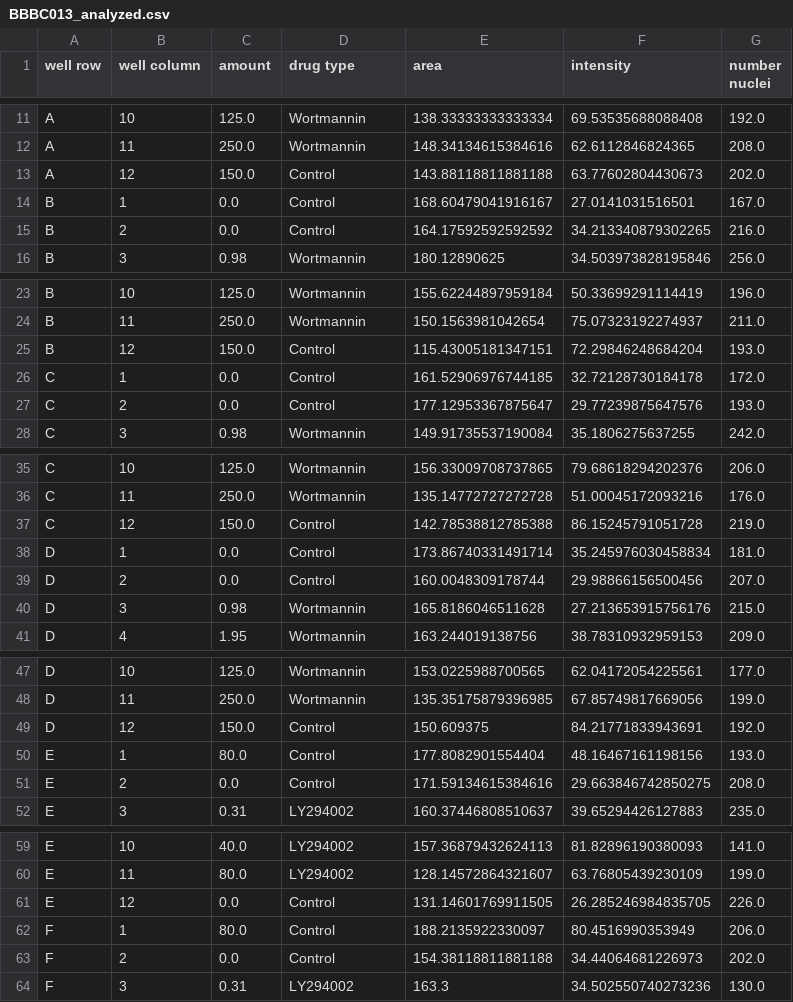
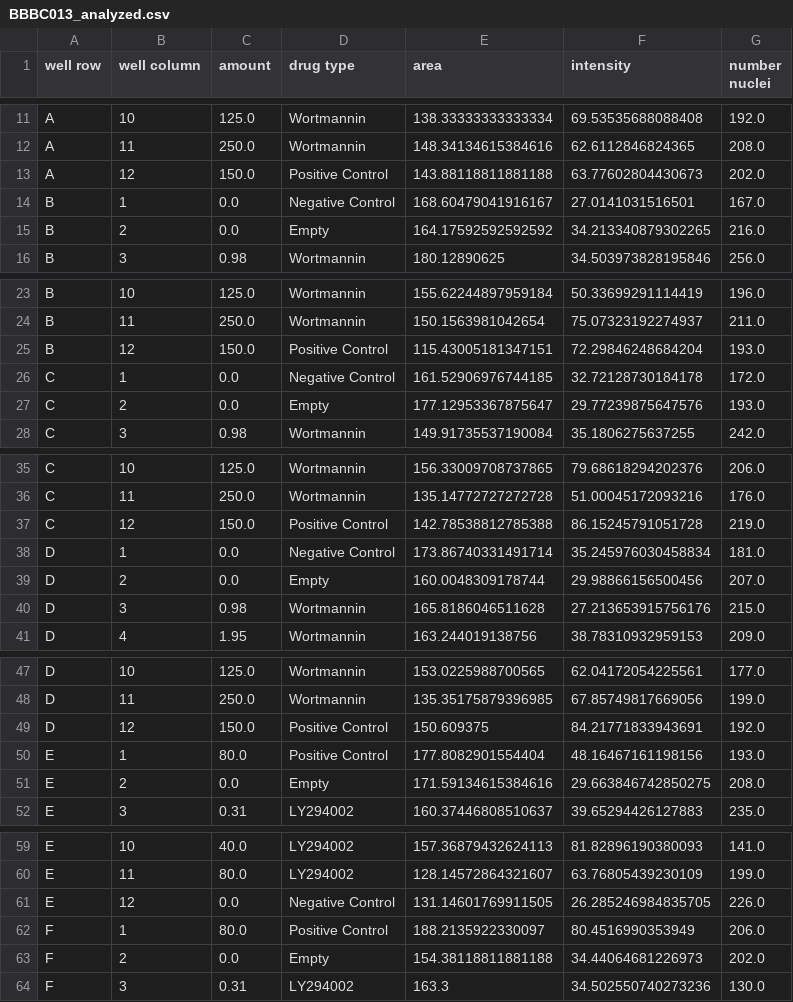
Before and after one commit to guiwitz/ImagingStats, a CSV file: BBBC013_analyzed.csv, drawn as a sheet; only a part is shown, gaps mark what is left out; the diff covers the shown part only.

Commit message:
fix data import, control naming

```diff
--- a/BBBC013_analyzed.csv
+++ b/BBBC013_analyzed.csv
@@ -12,5 +12,5 @@ A,10,125.0,Wortmannin,138.33333333333334,69.53535688088408,192.0
 A,11,250.0,Wortmannin,148.34134615384616,62.6112846824365,208.0
-A,12,150.0,Control,143.88118811881188,63.77602804430673,202.0
-B,1,0.0,Control,168.60479041916167,27.0141031516501,167.0
-B,2,0.0,Control,164.17592592592592,34.213340879302265,216.0
+A,12,150.0,Positive Control,143.88118811881188,63.77602804430673,202.0
+B,1,0.0,Negative Control,168.60479041916167,27.0141031516501,167.0
+B,2,0.0,Empty,164.17592592592592,34.213340879302265,216.0
 B,3,0.98,Wortmannin,180.12890625,34.503973828195846,256.0
@@ -24,5 +24,5 @@ B,10,125.0,Wortmannin,155.62244897959184,50.33699291114419,196.0
 B,11,250.0,Wortmannin,150.1563981042654,75.07323192274937,211.0
-B,12,150.0,Control,115.43005181347151,72.29846248684204,193.0
-C,1,0.0,Control,161.52906976744185,32.72128730184178,172.0
-C,2,0.0,Control,177.12953367875647,29.77239875647576,193.0
+B,12,150.0,Positive Control,115.43005181347151,72.29846248684204,193.0
+C,1,0.0,Negative Control,161.52906976744185,32.72128730184178,172.0
+C,2,0.0,Empty,177.12953367875647,29.77239875647576,193.0
 C,3,0.98,Wortmannin,149.91735537190084,35.1806275637255,242.0
@@ -36,5 +36,5 @@ C,10,125.0,Wortmannin,156.33009708737865,79.68618294202376,206.0
 C,11,250.0,Wortmannin,135.14772727272728,51.00045172093216,176.0
-C,12,150.0,Control,142.78538812785388,86.15245791051728,219.0
-D,1,0.0,Control,173.86740331491714,35.245976030458834,181.0
-D,2,0.0,Control,160.0048309178744,29.98866156500456,207.0
+C,12,150.0,Positive Control,142.78538812785388,86.15245791051728,219.0
+D,1,0.0,Negative Control,173.86740331491714,35.245976030458834,181.0
+D,2,0.0,Empty,160.0048309178744,29.98866156500456,207.0
 D,3,0.98,Wortmannin,165.8186046511628,27.213653915756176,215.0
@@ -48,5 +48,5 @@ D,10,125.0,Wortmannin,153.0225988700565,62.04172054225561,177.0
 D,11,250.0,Wortmannin,135.35175879396985,67.85749817669056,199.0
-D,12,150.0,Control,150.609375,84.21771833943691,192.0
-E,1,80.0,Control,177.8082901554404,48.16467161198156,193.0
-E,2,0.0,Control,171.59134615384616,29.663846742850275,208.0
+D,12,150.0,Positive Control,150.609375,84.21771833943691,192.0
+E,1,80.0,Positive Control,177.8082901554404,48.16467161198156,193.0
+E,2,0.0,Empty,171.59134615384616,29.663846742850275,208.0
 E,3,0.31,LY294002,160.37446808510637,39.65294426127883,235.0
@@ -60,5 +60,5 @@ E,10,40.0,LY294002,157.36879432624113,81.82896190380093,141.0
 E,11,80.0,LY294002,128.14572864321607,63.76805439230109,199.0
-E,12,0.0,Control,131.14601769911505,26.285246984835705,226.0
-F,1,80.0,Control,188.2135922330097,80.4516990353949,206.0
-F,2,0.0,Control,154.38118811881188,34.44064681226973,202.0
+E,12,0.0,Negative Control,131.14601769911505,26.285246984835705,226.0
+F,1,80.0,Positive Control,188.2135922330097,80.4516990353949,206.0
+F,2,0.0,Empty,154.38118811881188,34.44064681226973,202.0
 F,3,0.31,LY294002,163.3,34.502550740273236,130.0
```
Also changed, not shown: 9 edited cells elsewhere in this file, 1 other file.
